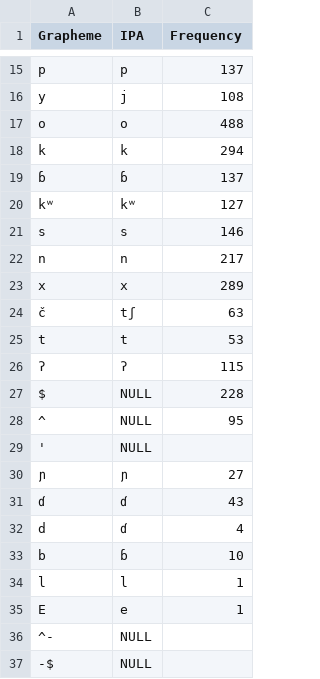
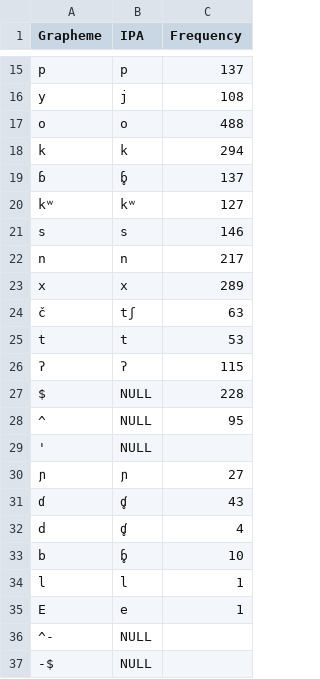
Before and after one commit to intercontinental-dictionary-series/keypano, a TSV file: etc/orthography/EseEjja.tsv, drawn as a sheet; only a part is shown, gaps mark what is left out.

```diff
--- a/etc/orthography/EseEjja.tsv
+++ b/etc/orthography/EseEjja.tsv
@@ -18,3 +18,3 @@ o	o	488
 k	k	294
-ɓ	ɓ	137
+ɓ	ɓ̥	137
 kʷ	kʷ	127
@@ -30,5 +30,5 @@ $	NULL	228
 ɲ	ɲ	27
-ɗ	ɗ	43
-d	ɗ	4
-b	ɓ	10
+ɗ	ɗ̥	43
+d	ɗ̥	4
+b	ɓ̥	10
 l	l	1
```
Also changed, not shown: etc/orthography/Aguaruna.tsv, etc/orthography/Araona.tsv, 2 other files.
